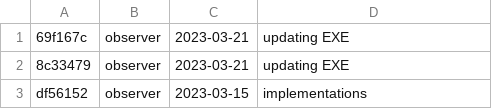
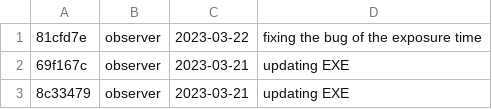
Before and after one commit to DBernardes/S4CCS, a CSV file: log.csv, drawn as a sheet; only a part is shown; the shorter side is filled out with more unchanged rows.

```diff
--- a/log.csv
+++ b/log.csv
@@ -1 +1,2 @@
+81cfd7e; observer; 2023-03-22; fixing the bug of the exposure time
 69f167c; observer; 2023-03-21; updating EXE
```
Also changed, not shown: 1 other file.
